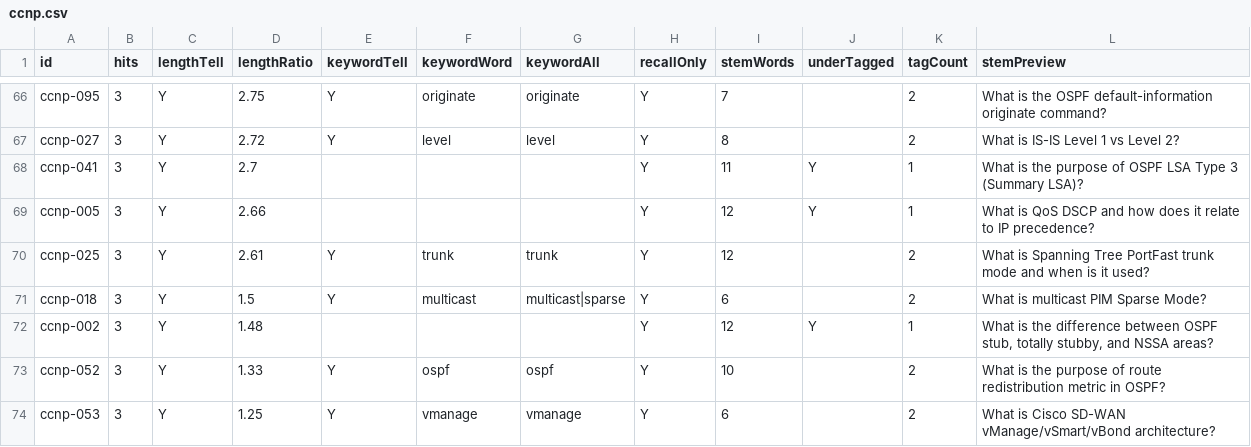
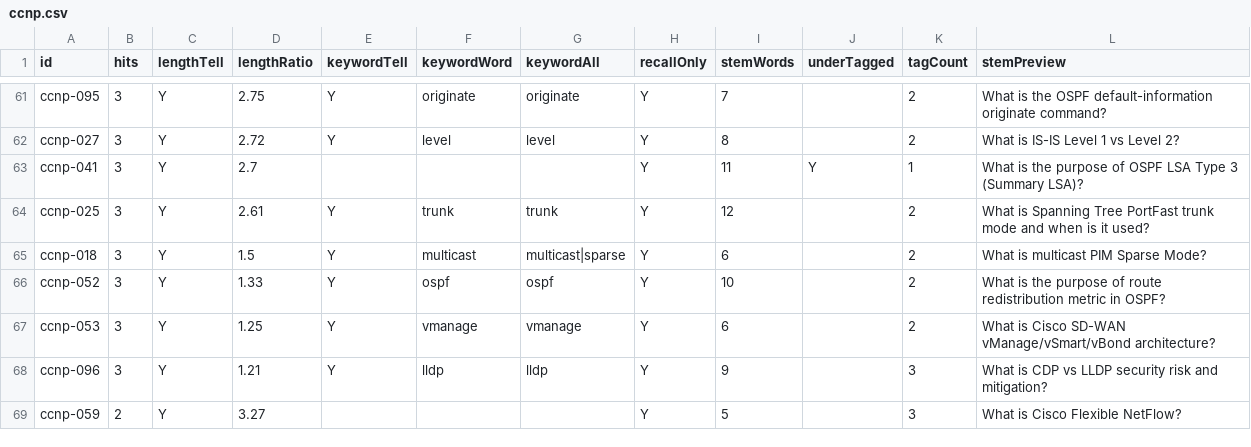
Before and after one commit to daitenkutarojurai-ai/itcertifweb, a CSV file: audits/questions/ccnp.csv, drawn as a sheet; only a part is shown, gaps mark what is left out; the shorter side is filled out with more unchanged rows; removed rows and columns are numbered as before the commit, all else as after; the diff covers the shown part only; the diff names each change by its address in the sheet, - before the commit and + after, or states it on an @@ line.

```diff
--- a/audits/questions/ccnp.csv
+++ b/audits/questions/ccnp.csv
-row 69: ccnp-005 | 3 | Y | 2.66 |  |  |  | Y | 12 | Y | 1 | What is QoS DSCP and how does it relate to IP precedence?
-row 72: ccnp-002 | 3 | Y | 1.48 |  |  |  | Y | 12 | Y | 1 | What is the difference between OSPF stub, totally stubby, and NSSA areas?
```
Also changed, not shown: 10 added rows and 8 removed rows elsewhere in this file, 2 other files.
